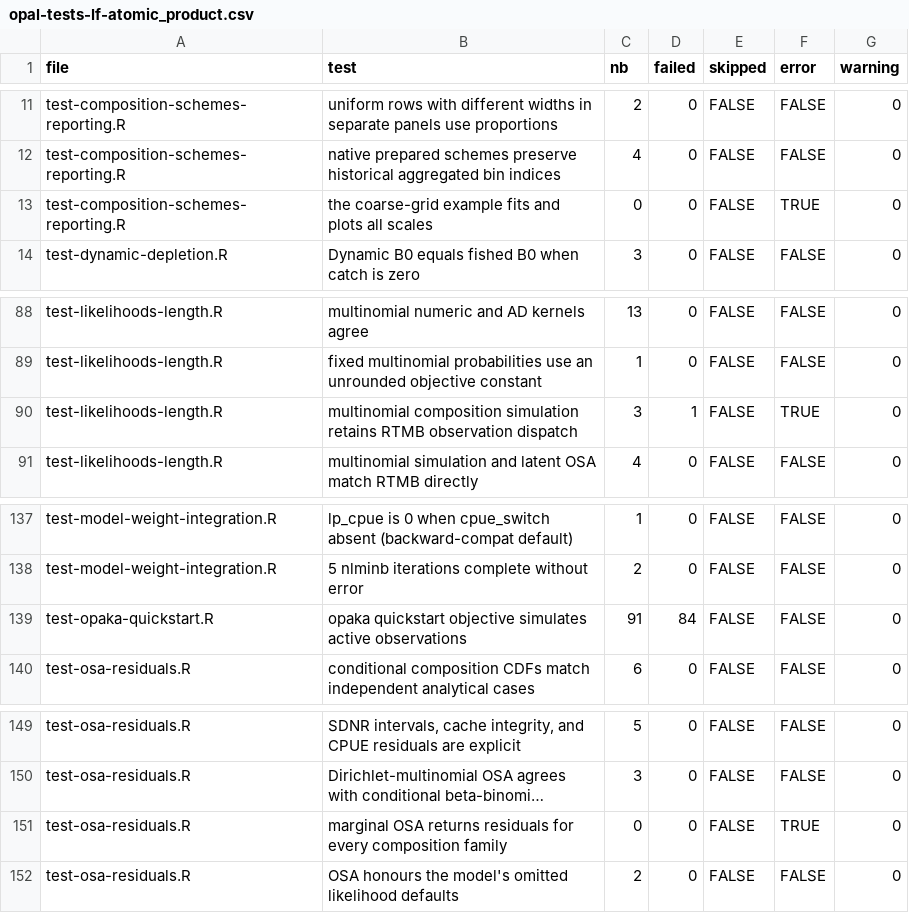
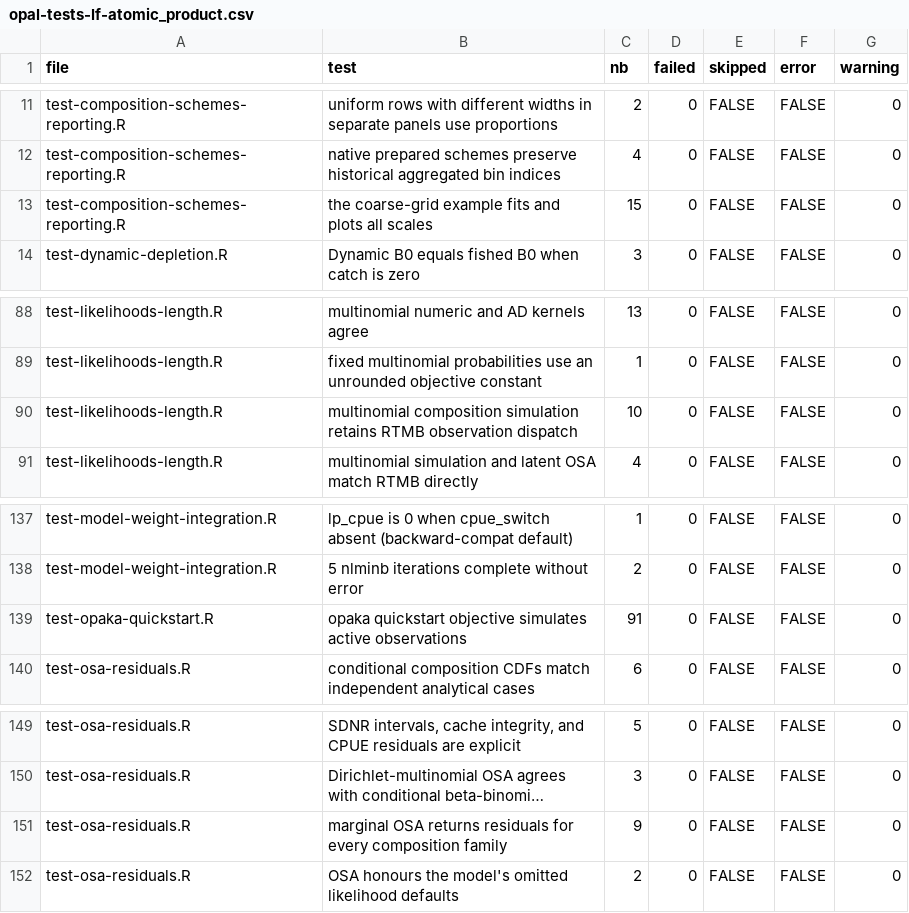
Before and after one commit to N-DucharmeBarth/opal-sandbox, a CSV file: benchmarks/gradient-refactor/results/opal-tests-lf-atomic_product.csv, drawn as a sheet; only a part is shown, gaps mark what is left out; long unchanged cells end in …; the diff names each change by its address in the sheet, - before the commit and + after, or states it on an @@ line.

```diff
--- a/benchmarks/gradient-refactor/results/opal-tests-lf-atomic_product.csv
+++ b/benchmarks/gradient-refactor/results/opal-tests-lf-atomic_product.csv
-C13 (nb): 0
+C13 (nb): 15
-F13 (error): TRUE
+F13 (error): FALSE
-C90 (nb): 3
+C90 (nb): 10
-D90 (failed): 1
+D90 (failed): 0
-F90 (error): TRUE
+F90 (error): FALSE
-D139 (failed): 84
+D139 (failed): 0
-C151 (nb): 0
+C151 (nb): 9
-F151 (error): TRUE
+F151 (error): FALSE
```
Also changed, not shown: benchmarks/gradient-refactor/results/opal-tests-lf-atomic_product_block_skip.csv, benchmarks/gradient-refactor/results/opal-tests-lf.csv, 5 other files.
